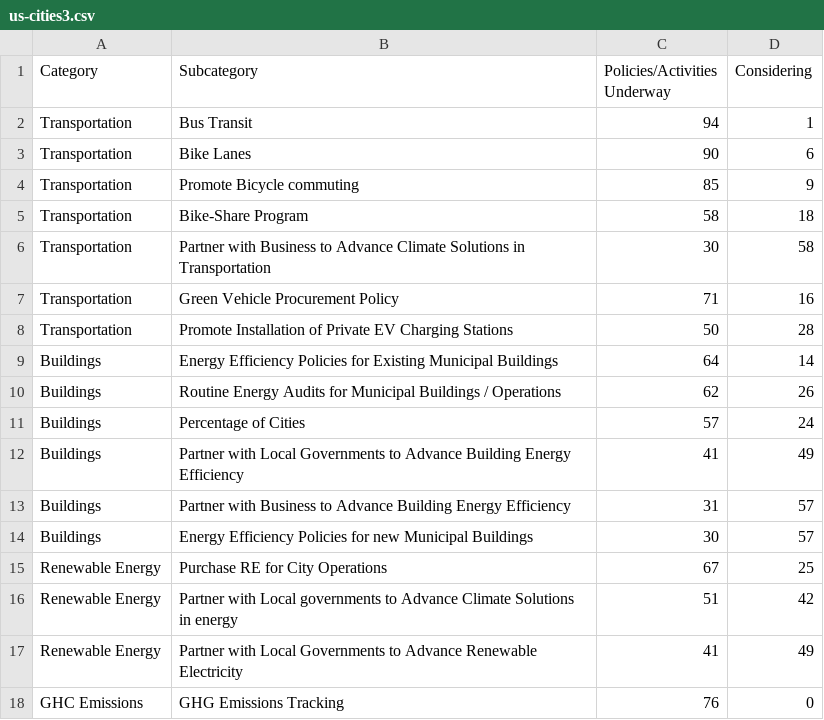
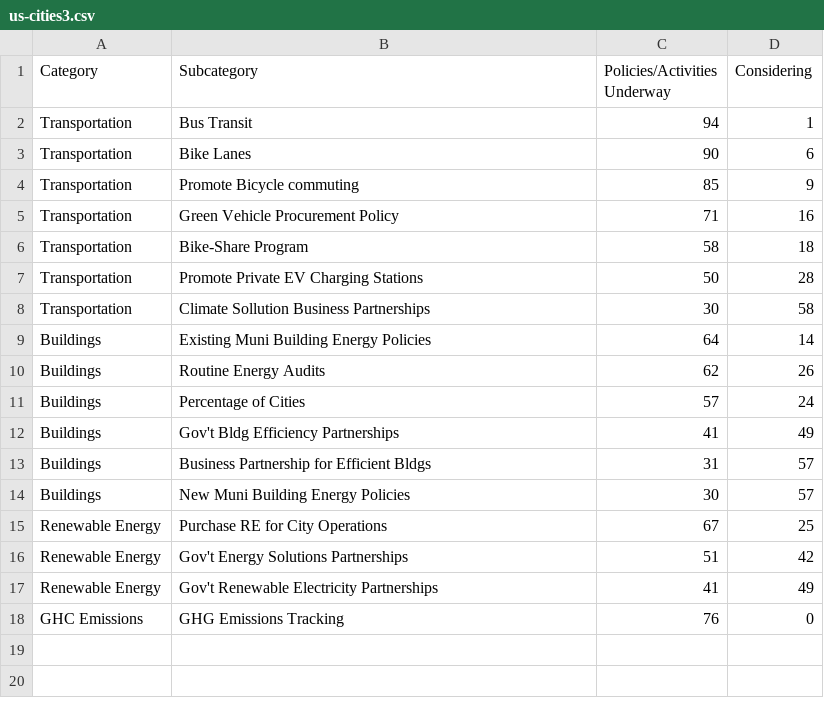
Before and after one commit to hillylew/css-graphics, a CSV file: data/built-environment/us-cities/us-cities3.csv, drawn as a sheet.

```diff
--- a/data/built-environment/us-cities/us-cities3.csv
+++ b/data/built-environment/us-cities/us-cities3.csv
@@ -4,15 +4,15 @@ Transportation,Bike Lanes,90,6
 Transportation,Promote Bicycle commuting,85,9
+Transportation,Green Vehicle Procurement Policy,71,16
 Transportation,Bike-Share Program,58,18
-Transportation,Partner with Business to Advance Climate Solutions in Transportation,30,58
-Transportation,Green Vehicle Procurement Policy,71,16
-Transportation,Promote Installation of Private EV Charging Stations,50,28
-Buildings,Energy Efficiency Policies for Existing Municipal Buildings,64,14
-Buildings,Routine Energy Audits for Municipal Buildings / Operations,62,26
+Transportation,Promote Private EV Charging Stations,50,28
+Transportation,Climate Sollution Business Partnerships,30,58
+Buildings,Existing Muni Building Energy Policies,64,14
+Buildings,Routine Energy Audits,62,26
 Buildings,Percentage of Cities,57,24
-Buildings,Partner with Local Governments to Advance Building Energy Efficiency,41,49
-Buildings,Partner with Business to Advance Building Energy Efficiency,31,57
-Buildings,Energy Efficiency Policies for new Municipal Buildings,30,57
+Buildings,Gov't Bldg Efficiency Partnerships,41,49
+Buildings,Business Partnership for Efficient Bldgs,31,57
+Buildings,New Muni Building Energy Policies,30,57
 Renewable Energy,Purchase RE for City Operations,67,25
-Renewable Energy,Partner with Local governments to Advance Climate Solutions in energy,51,42
-Renewable Energy,Partner with Local Governments to Advance Renewable Electricity,41,49
+Renewable Energy,Gov't Energy Solutions Partnerships,51,42
+Renewable Energy,Gov't Renewable Electricity Partnerships,41,49
 GHC Emissions,GHG Emissions Tracking,76,0
```
Also changed, not shown: 4 other files.
